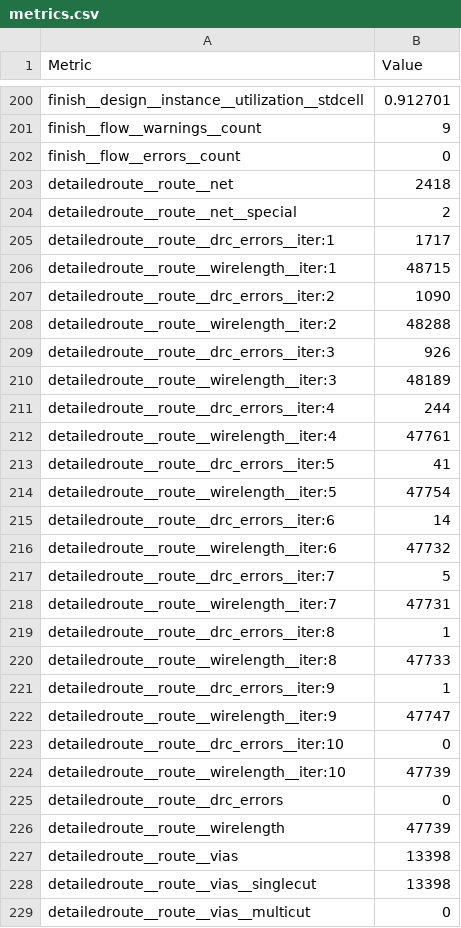
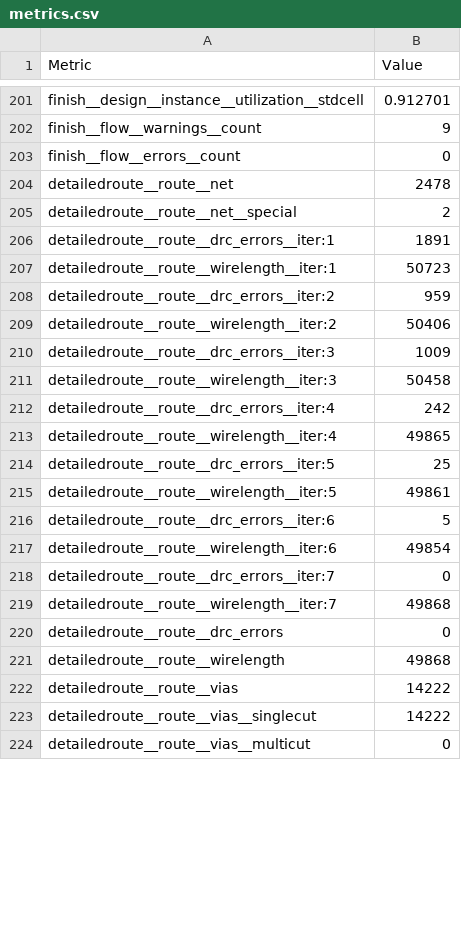
Before and after one commit to htfab/tinytapeout-ihp-0p2, a CSV file: projects/tt_um_algofoogle_vga_fun_wrapper/stats/metrics.csv, drawn as a sheet; only a part is shown, gaps mark what is left out; the diff covers the shown part only.

Commit message:
feat: update project tt_um_algofoogle_vga_fun_wrapper from htfab/ttihp0p2-demo-vgafun
Commit: 66b2887f1a7c4b11c0cda86d33040fd80eb51f88
Workflow: https://github.com/htfab/ttihp0p2-demo-vgafun/actions/runs/11671367856

```diff
--- a/projects/tt_um_algofoogle_vga_fun_wrapper/stats/metrics.csv
+++ b/projects/tt_um_algofoogle_vga_fun_wrapper/stats/metrics.csv
@@ -202,28 +203,22 @@ finish__flow__warnings__count,9
 finish__flow__errors__count,0
-detailedroute__route__net,2418
+detailedroute__route__net,2478
 detailedroute__route__net__special,2
-detailedroute__route__drc_errors__iter:1,1717
-detailedroute__route__wirelength__iter:1,48715
-detailedroute__route__drc_errors__iter:2,1090
-detailedroute__route__wirelength__iter:2,48288
-detailedroute__route__drc_errors__iter:3,926
-detailedroute__route__wirelength__iter:3,48189
-detailedroute__route__drc_errors__iter:4,244
-detailedroute__route__wirelength__iter:4,47761
-detailedroute__route__drc_errors__iter:5,41
-detailedroute__route__wirelength__iter:5,47754
-detailedroute__route__drc_errors__iter:6,14
-detailedroute__route__wirelength__iter:6,47732
-detailedroute__route__drc_errors__iter:7,5
-detailedroute__route__wirelength__iter:7,47731
-detailedroute__route__drc_errors__iter:8,1
-detailedroute__route__wirelength__iter:8,47733
-detailedroute__route__drc_errors__iter:9,1
-detailedroute__route__wirelength__iter:9,47747
-detailedroute__route__drc_errors__iter:10,0
-detailedroute__route__wirelength__iter:10,47739
+detailedroute__route__drc_errors__iter:1,1891
+detailedroute__route__wirelength__iter:1,50723
+detailedroute__route__drc_errors__iter:2,959
+detailedroute__route__wirelength__iter:2,50406
+detailedroute__route__drc_errors__iter:3,1009
+detailedroute__route__wirelength__iter:3,50458
+detailedroute__route__drc_errors__iter:4,242
+detailedroute__route__wirelength__iter:4,49865
+detailedroute__route__drc_errors__iter:5,25
+detailedroute__route__wirelength__iter:5,49861
+detailedroute__route__drc_errors__iter:6,5
+detailedroute__route__wirelength__iter:6,49854
+detailedroute__route__drc_errors__iter:7,0
+detailedroute__route__wirelength__iter:7,49868
 detailedroute__route__drc_errors,0
-detailedroute__route__wirelength,47739
-detailedroute__route__vias,13398
-detailedroute__route__vias__singlecut,13398
+detailedroute__route__wirelength,49868
+detailedroute__route__vias,14222
+detailedroute__route__vias__singlecut,14222
 detailedroute__route__vias__multicut,0
```
Also changed, not shown: 1 added row and 110 edited cells elsewhere in this file, 6 other files.
